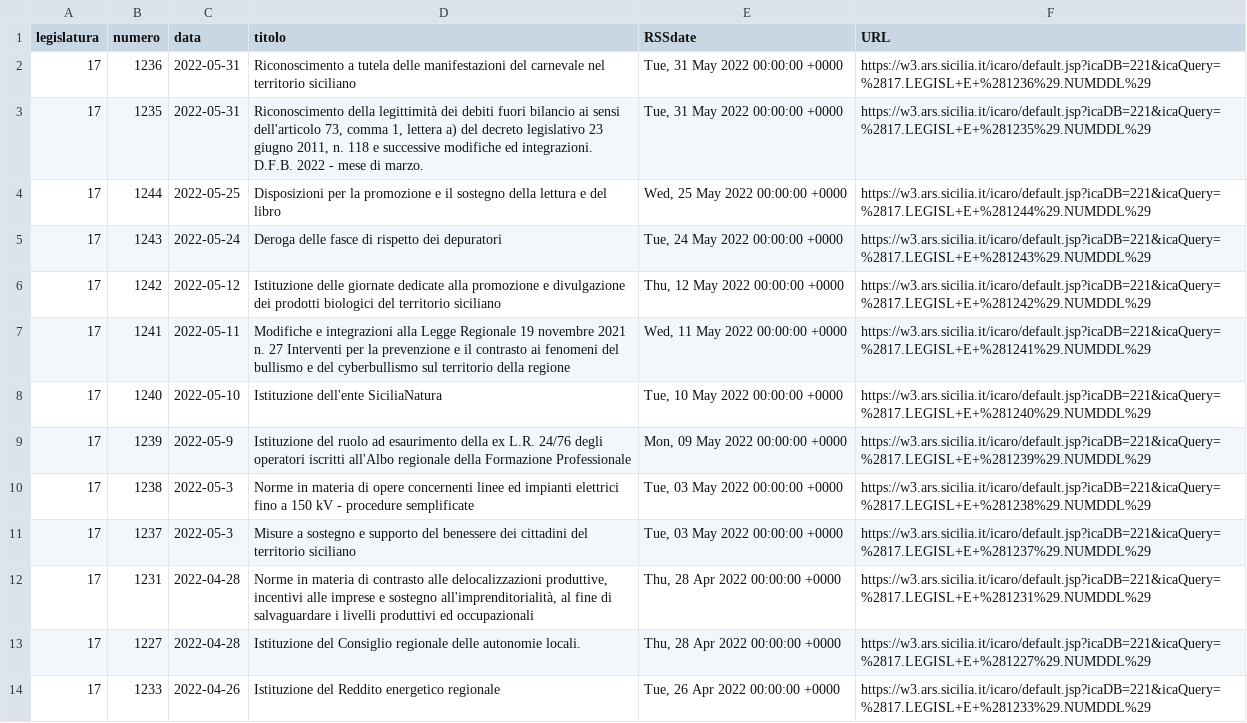
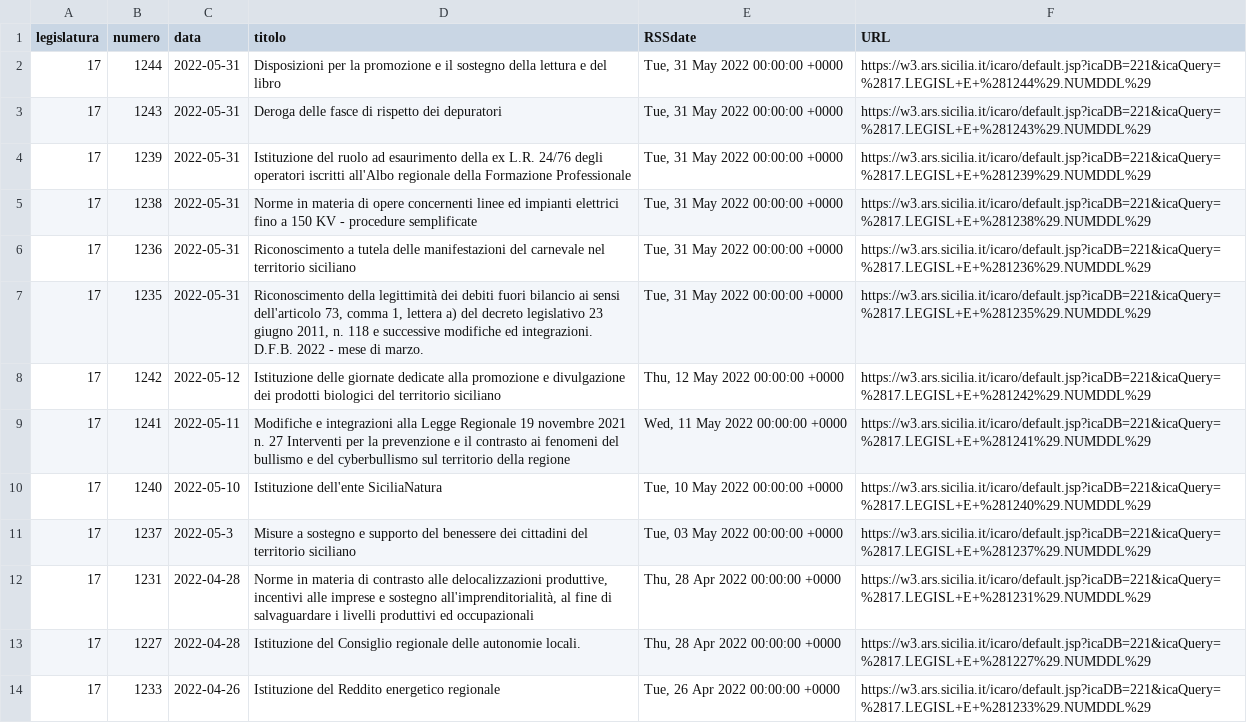
Before and after one commit to opendatasicilia/RSSdisegniLeggeAssembleaRegionaleSiciliana, a CSV file: docs/disegniLegge_latest.csv, drawn as a sheet; only a part is shown.

```diff
--- a/docs/disegniLegge_latest.csv
+++ b/docs/disegniLegge_latest.csv
@@ -1,6 +1,8 @@
 legislatura,numero,data,titolo,RSSdate,URL
+17,1244,2022-05-31,Disposizioni per la promozione e il sostegno della lettura e del libro,"Tue, 31 May 2022 00:00:00 +0000",https://w3.ars.sicilia.it/icaro/default.jsp?icaDB=221&icaQuery=%2817.LEGISL+E+%281244%29.NUMDDL%29
+17,1243,2022-05-31,Deroga delle fasce di rispetto dei depuratori,"Tue, 31 May 2022 00:00:00 +0000",https://w3.ars.sicilia.it/icaro/default.jsp?icaDB=221&icaQuery=%2817.LEGISL+E+%281243%29.NUMDDL%29
+17,1239,2022-05-31,Istituzione del ruolo ad esaurimento della ex L.R. 24/76 degli operatori iscritti all'Albo regionale della Formazione Professionale,"Tue, 31 May 2022 00:00:00 +0000",https://w3.ars.sicilia.it/icaro/default.jsp?icaDB=221&icaQuery=%2817.LEGISL+E+%281239%29.NUMDDL%29
+17,1238,2022-05-31,Norme in materia di opere concernenti linee ed impianti elettrici fino a 150 KV - procedure semplificate,"Tue, 31 May 2022 00:00:00 +0000",https://w3.ars.sicilia.it/icaro/default.jsp?icaDB=221&icaQuery=%2817.LEGISL+E+%281238%29.NUMDDL%29
 17,1236,2022-05-31,Riconoscimento a tutela delle manifestazioni del carnevale nel territorio siciliano,"Tue, 31 May 2022 00:00:00 +0000",https://w3.ars.sicilia.it/icaro/default.jsp?icaDB=221&icaQuery=%2817.LEGISL+E+%281236%29.NUMDDL%29
 17,1235,2022-05-31,"Riconoscimento della legittimità dei debiti fuori bilancio ai sensi dell'articolo 73, comma 1, lettera a) del decreto legislativo 23 giugno 2011, n. 118 e successive modifiche ed integrazioni. D.F.B. 2022 - mese di marzo.","Tue, 31 May 2022 00:00:00 +0000",https://w3.ars.sicilia.it/icaro/default.jsp?icaDB=221&icaQuery=%2817.LEGISL+E+%281235%29.NUMDDL%29
-17,1244,2022-05-25,Disposizioni per la promozione e il sostegno della lettura e del libro,"Wed, 25 May 2022 00:00:00 +0000",https://w3.ars.sicilia.it/icaro/default.jsp?icaDB=221&icaQuery=%2817.LEGISL+E+%281244%29.NUMDDL%29
-17,1243,2022-05-24,Deroga delle fasce di rispetto dei depuratori,"Tue, 24 May 2022 00:00:00 +0000",https://w3.ars.sicilia.it/icaro/default.jsp?icaDB=221&icaQuery=%2817.LEGISL+E+%281243%29.NUMDDL%29
 17,1242,2022-05-12,Istituzione delle giornate dedicate alla promozione e divulgazione dei prodotti biologici del territorio siciliano,"Thu, 12 May 2022 00:00:00 +0000",https://w3.ars.sicilia.it/icaro/default.jsp?icaDB=221&icaQuery=%2817.LEGISL+E+%281242%29.NUMDDL%29
@@ -8,4 +10,2 @@ legislatura,numero,data,titolo,RSSdate,URL
 17,1240,2022-05-10,Istituzione dell'ente SiciliaNatura,"Tue, 10 May 2022 00:00:00 +0000",https://w3.ars.sicilia.it/icaro/default.jsp?icaDB=221&icaQuery=%2817.LEGISL+E+%281240%29.NUMDDL%29
-17,1239,2022-05-9,Istituzione del ruolo ad esaurimento della ex L.R. 24/76 degli operatori iscritti all'Albo regionale della Formazione Professionale,"Mon, 09 May 2022 00:00:00 +0000",https://w3.ars.sicilia.it/icaro/default.jsp?icaDB=221&icaQuery=%2817.LEGISL+E+%281239%29.NUMDDL%29
-17,1238,2022-05-3,Norme in materia di opere concernenti linee ed impianti elettrici fino a 150 kV - procedure semplificate,"Tue, 03 May 2022 00:00:00 +0000",https://w3.ars.sicilia.it/icaro/default.jsp?icaDB=221&icaQuery=%2817.LEGISL+E+%281238%29.NUMDDL%29
 17,1237,2022-05-3,Misure a sostegno e supporto del benessere dei cittadini del territorio siciliano,"Tue, 03 May 2022 00:00:00 +0000",https://w3.ars.sicilia.it/icaro/default.jsp?icaDB=221&icaQuery=%2817.LEGISL+E+%281237%29.NUMDDL%29
```
Also changed, not shown: docs/disegniLegge_storico.csv, 1 other file.
